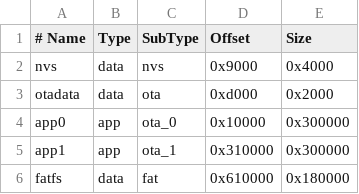
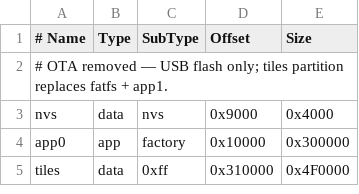
Before and after one commit to bestander/duke3d-matrix-esphome, a CSV file: partitions.csv, drawn as a sheet.

```diff
--- a/partitions.csv
+++ b/partitions.csv
@@ -1,6 +1,5 @@
 # Name,   Type, SubType, Offset,   Size,
+# OTA removed — USB flash only; tiles partition replaces fatfs + app1.
 nvs,      data, nvs,     0x9000,   0x4000,
-otadata,  data, ota,     0xd000,   0x2000,
-app0,     app,  ota_0,   0x10000,  0x300000,
-app1,     app,  ota_1,   0x310000, 0x300000,
-fatfs,    data, fat,     0x610000, 0x180000,
+app0,     app,  factory, 0x10000,  0x300000,
+tiles,    data, 0xff,    0x310000, 0x4F0000,
```
Also changed, not shown: 15 other files.
